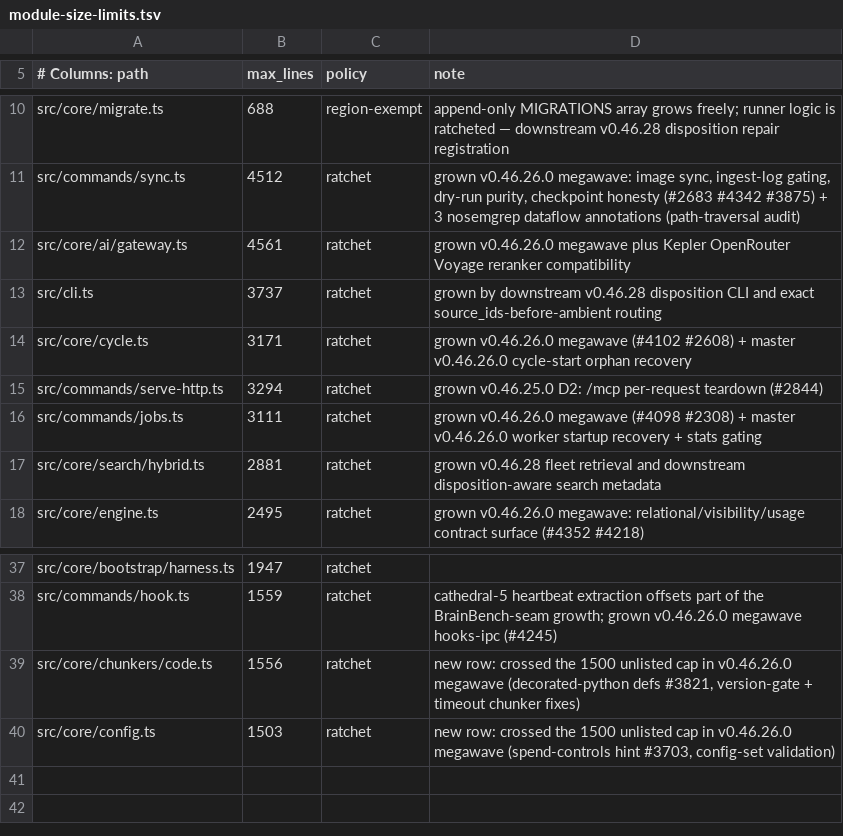
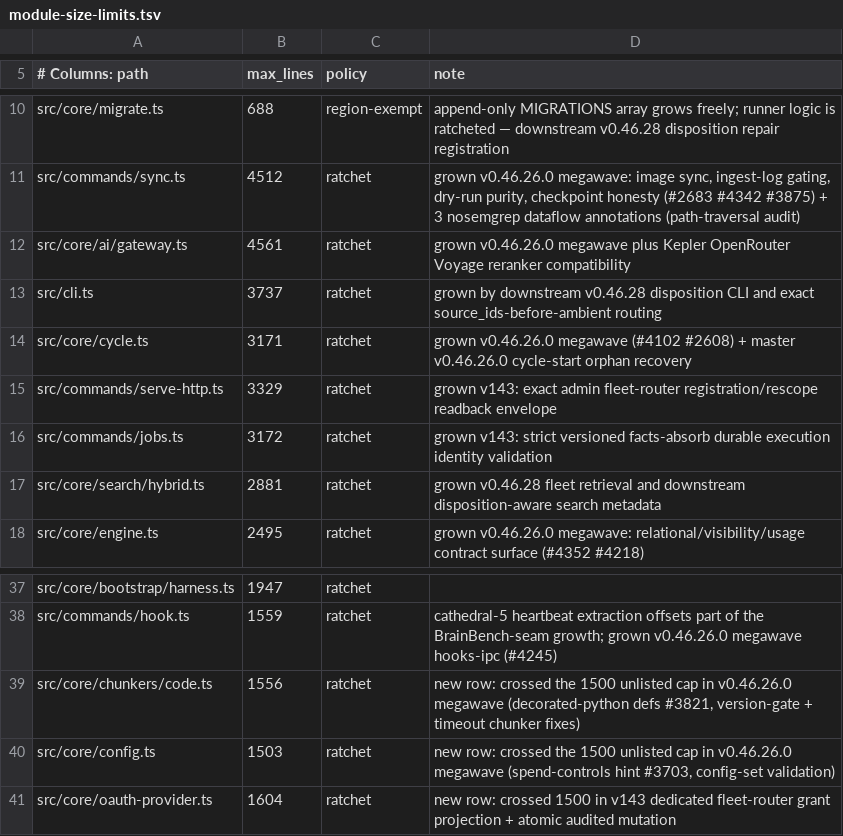
Before and after one commit to mikez93/gbrain, a TSV file: scripts/module-size-limits.tsv, drawn as a sheet; only a part is shown, gaps mark what is left out.

Commit message:
fix(facts): enforce trusted replay and fleet grant

```diff
--- a/scripts/module-size-limits.tsv
+++ b/scripts/module-size-limits.tsv
@@ -14,4 +14,4 @@ src/cli.ts	3737	ratchet	grown by downstream v0.46.28 disposition CLI and exact s
 src/core/cycle.ts	3171	ratchet	grown v0.46.26.0 megawave (#4102 #2608) + master v0.46.26.0 cycle-start orphan recovery
-src/commands/serve-http.ts	3294	ratchet	grown v0.46.25.0 D2: /mcp per-request teardown (#2844)
-src/commands/jobs.ts	3111	ratchet	grown v0.46.26.0 megawave (#4098 #2308) + master v0.46.26.0 worker startup recovery + stats gating
+src/commands/serve-http.ts	3329	ratchet	grown v143: exact admin fleet-router registration/rescope readback envelope
+src/commands/jobs.ts	3172	ratchet	grown v143: strict versioned facts-absorb durable execution identity validation
 src/core/search/hybrid.ts	2881	ratchet	grown v0.46.28 fleet retrieval and downstream disposition-aware search metadata
@@ -40 +40,2 @@ src/core/chunkers/code.ts	1556	ratchet	new row: crossed the 1500 unlisted cap in
 src/core/config.ts	1503	ratchet	new row: crossed the 1500 unlisted cap in v0.46.26.0 megawave (spend-controls hint #3703, config-set validation)
+src/core/oauth-provider.ts	1604	ratchet	new row: crossed 1500 in v143 dedicated fleet-router grant projection + atomic audited mutation
```
Also changed, not shown: 51 other files.
